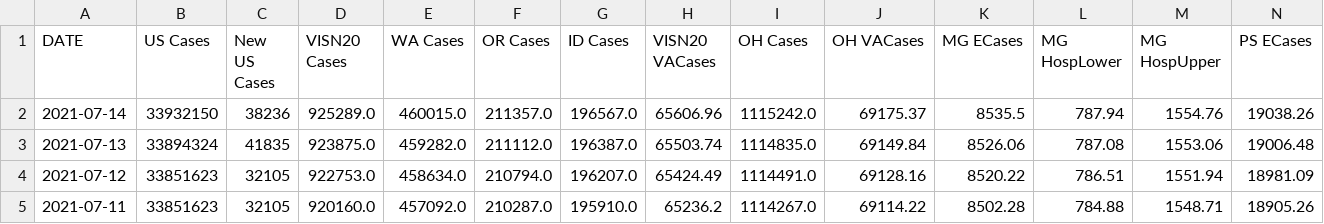
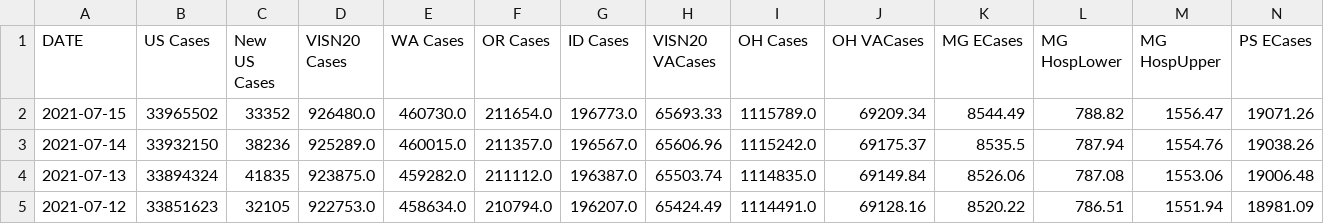
Before and after one commit to Sharma6614/VACCTMain, a CSV file: VAChart.csv, drawn as a sheet; only a part is shown; the shorter side is filled out with more unchanged rows; rows hold the shown columns only; the diff names each change by its address in the sheet, - before the commit and + after, or states it on an @@ line.

```diff
--- a/VAChart.csv
+++ b/VAChart.csv
+row 2: 2021-07-15 | 33965502 | 33352 | 926480.0 | 460730.0 | 211654.0 | 196773.0 | 65693.33 | 1115789.0 | 69209.34 | 8544.49 | 788.82 | 1556.47 | 19071.26
```
Also changed, not shown: CCTVAChart2.csv.
